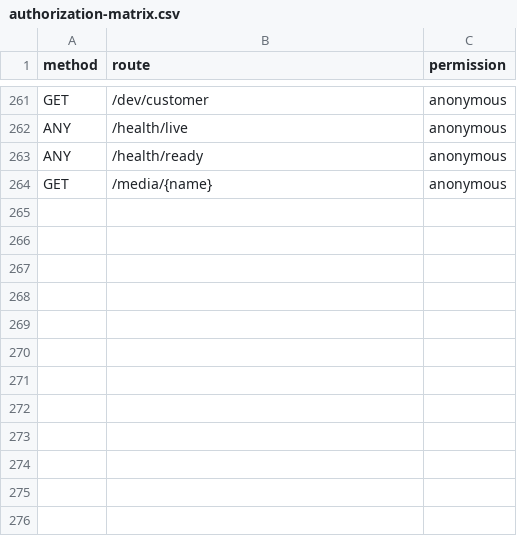
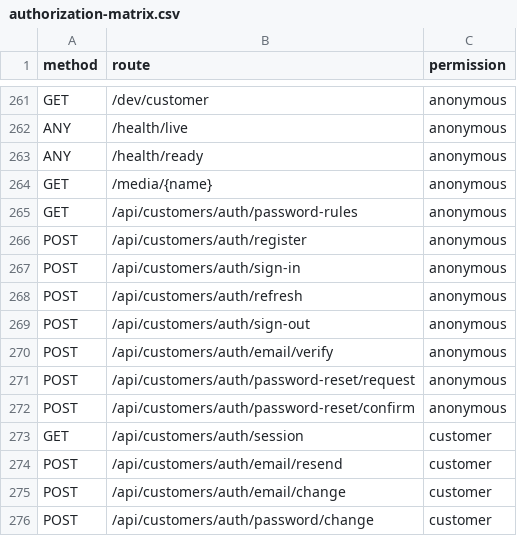
Before and after one commit to osamabuilds/JuniorHouse, a CSV file: docs/specs/identity/roles/authorization-matrix.csv, drawn as a sheet; only a part is shown, gaps mark what is left out.

```diff
--- a/docs/specs/identity/roles/authorization-matrix.csv
+++ b/docs/specs/identity/roles/authorization-matrix.csv
@@ -264 +264,13 @@ ANY,/health/ready,anonymous
 GET,/media/{name},anonymous
+GET,/api/customers/auth/password-rules,anonymous
+POST,/api/customers/auth/register,anonymous
+POST,/api/customers/auth/sign-in,anonymous
+POST,/api/customers/auth/refresh,anonymous
+POST,/api/customers/auth/sign-out,anonymous
+POST,/api/customers/auth/email/verify,anonymous
+POST,/api/customers/auth/password-reset/request,anonymous
+POST,/api/customers/auth/password-reset/confirm,anonymous
+GET,/api/customers/auth/session,customer
+POST,/api/customers/auth/email/resend,customer
+POST,/api/customers/auth/email/change,customer
+POST,/api/customers/auth/password/change,customer
```
Also changed, not shown: 11 other files.
